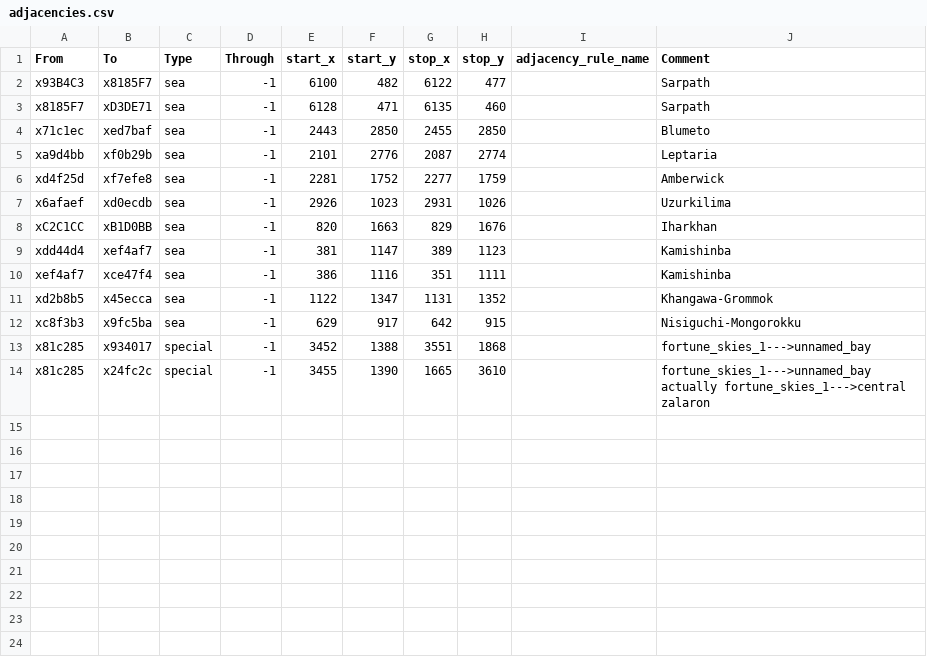
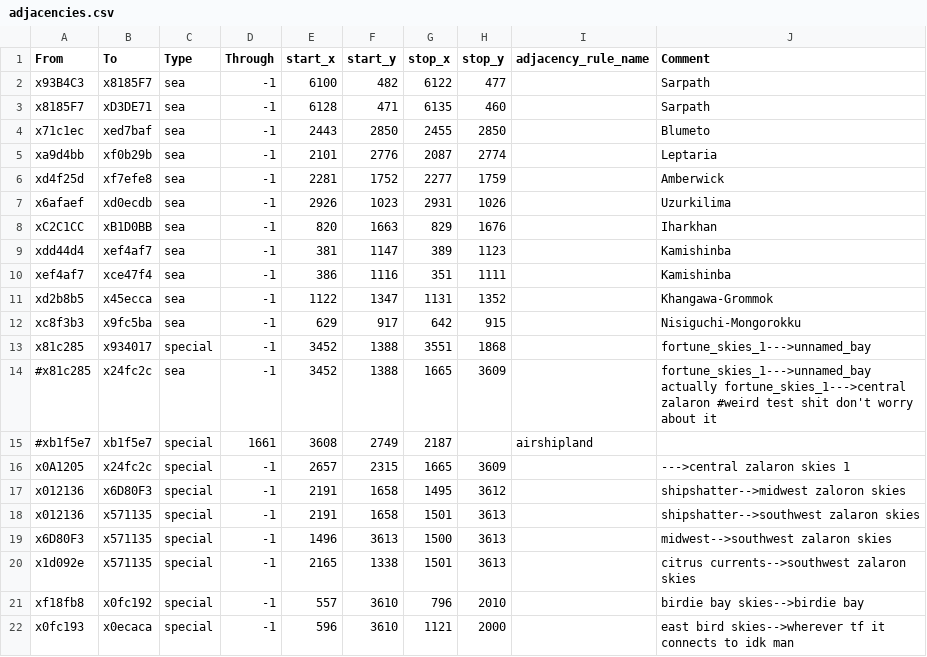
Before and after one commit to Nightingale1997/Realms-of-Exether, a CSV file: map_data/adjacencies.csv, drawn as a sheet.

```diff
--- a/map_data/adjacencies.csv
+++ b/map_data/adjacencies.csv
@@ -13,2 +13,10 @@ xc8f3b3;x9fc5ba;sea;-1;629;917;642;915;;Nisiguchi-Mongorokku
 x81c285;x934017;special;-1;3452;1388;3551;1868;;fortune_skies_1--->unnamed_bay
-x81c285;x24fc2c;special;-1;3455;1390;1665;3610;;fortune_skies_1--->unnamed_bay actually fortune_skies_1--->central zalaron
+#x81c285;x24fc2c;sea;-1;3452;1388;1665;3609;;fortune_skies_1--->unnamed_bay actually fortune_skies_1--->central zalaron #weird test shit don't worry about it
+#xb1f5e7;xb1f5e7;special;1661;3608;2749;2187;;airshipland
+x0A1205;x24fc2c;special;-1;2657;2315;1665;3609;;--->central zalaron skies 1
+x012136;x6D80F3;special;-1;2191;1658;1495;3612;;shipshatter-->midwest zaloron skies
+x012136;x571135;special;-1;2191;1658;1501;3613;;shipshatter-->southwest zalaron skies
+x6D80F3;x571135;special;-1;1496;3613;1500;3613;;midwest-->southwest zalaron skies
+x1d092e;x571135;special;-1;2165;1338;1501;3613;;citrus currents-->southwest zalaron skies
+xf18fb8;x0fc192;special;-1;557;3610;796;2010;;birdie bay skies-->birdie bay
+x0fc193;x0ecaca;special;-1;596;3610;1121;2000;;east bird skies-->wherever tf it connects to idk man
```
Also changed, not shown: 13 other files.
